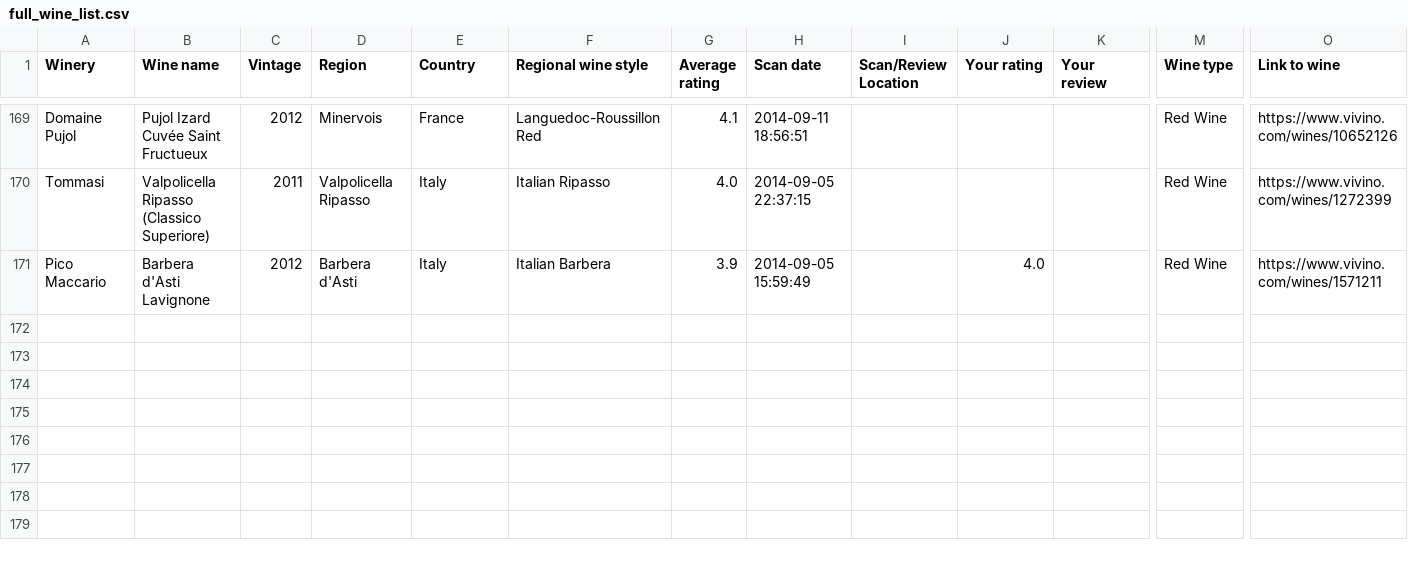
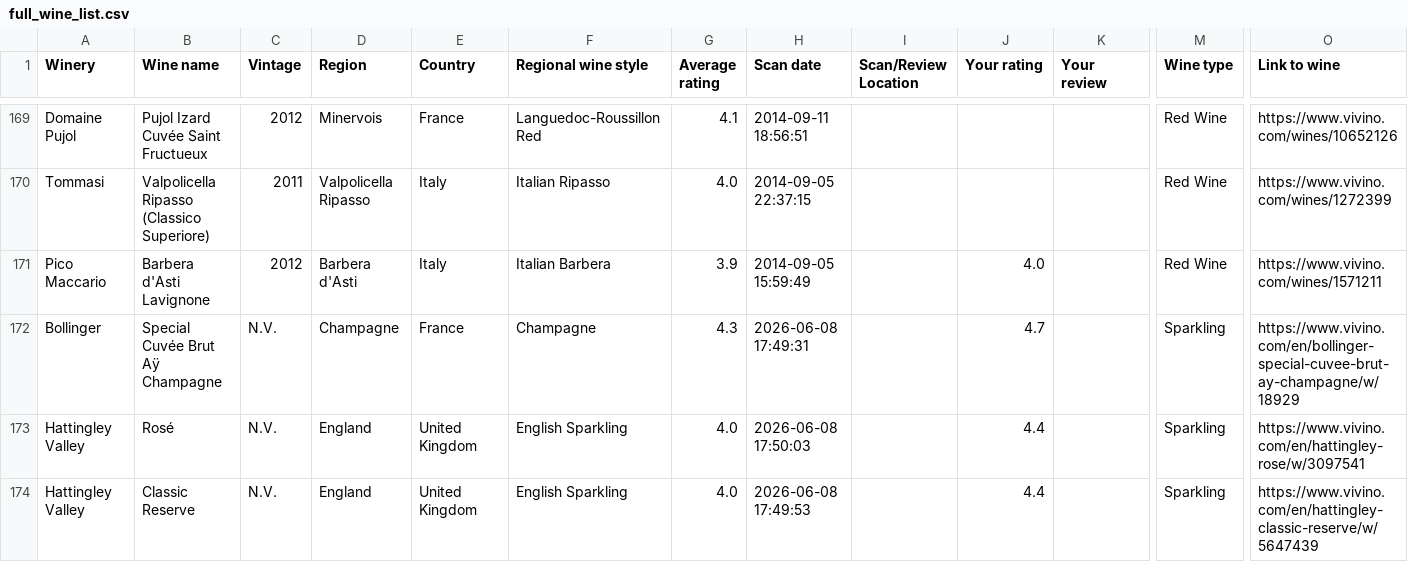
Before and after one commit to Krisem/Sommelier, a CSV file: data/vivino/full_wine_list.csv, drawn as a sheet; only a part is shown, gaps mark what is left out; rows hold the shown columns only; the diff covers the shown part only; the diff names each change by its address in the sheet, - before the commit and + after, or states it on an @@ line.

Commit message:
Update from Vivino

```diff
--- a/data/vivino/full_wine_list.csv
+++ b/data/vivino/full_wine_list.csv
+row 172: Bollinger | Special Cuvée Brut Aÿ Champagne | N.V. | Champagne | France | Champagne | 4.3 | 2026-06-08 17:49:31 |  | 4.7 |  | Sparkling | https://www.vivino.com/en/bollinger-special-cuvee-brut-ay-champagne/w/18929
+row 173: Hattingley Valley | Rosé | N.V. | England | United Kingdom | English Sparkling | 4.0 | 2026-06-08 17:50:03 |  | 4.4 |  | Sparkling | https://www.vivino.com/en/hattingley-rose/w/3097541
+row 174: Hattingley Valley | Classic Reserve | N.V. | England | United Kingdom | English Sparkling | 4.0 | 2026-06-08 17:49:53 |  | 4.4 |  | Sparkling | https://www.vivino.com/en/hattingley-classic-reserve/w/5647439
```
Also changed, not shown: 3 added rows and 2 edited cells elsewhere in this file, 4 other files.
